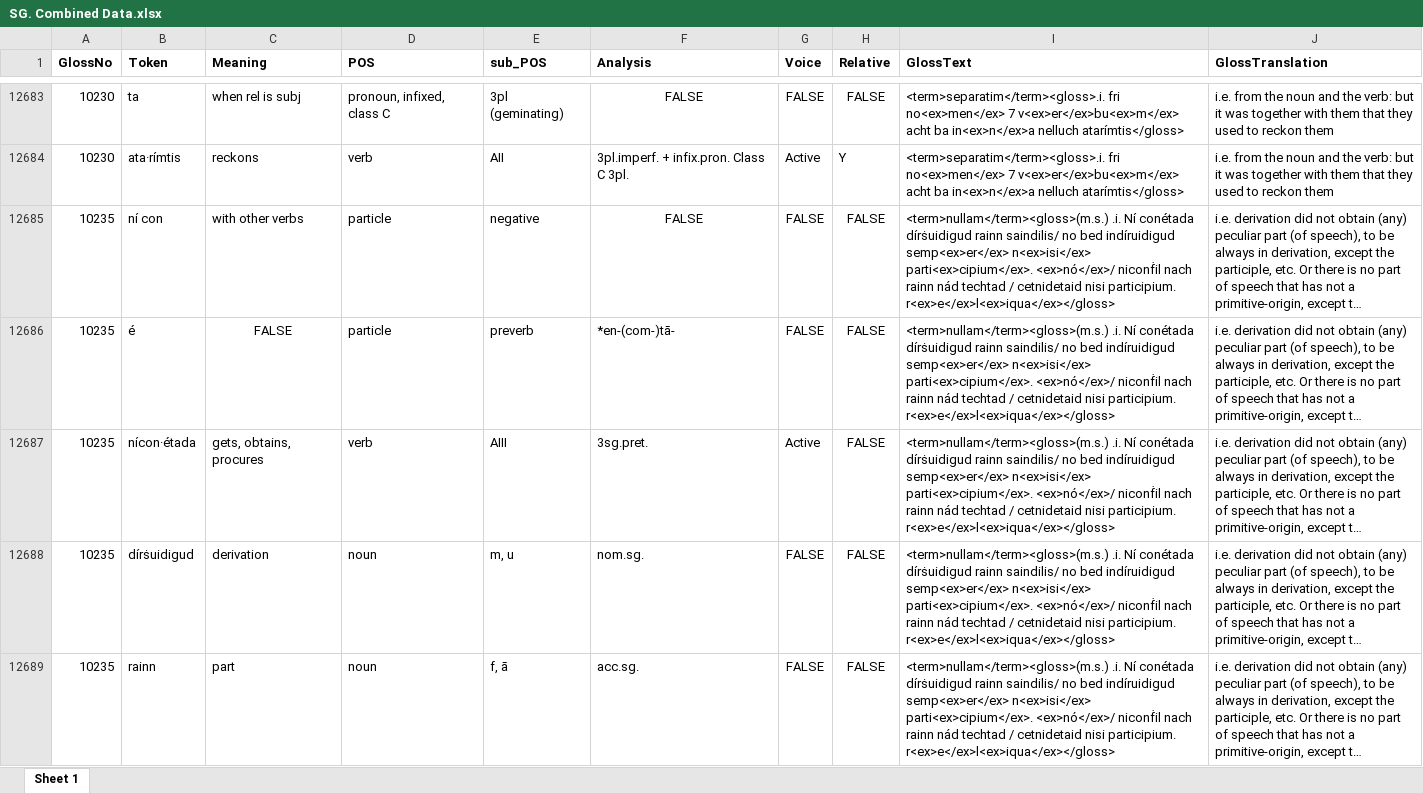
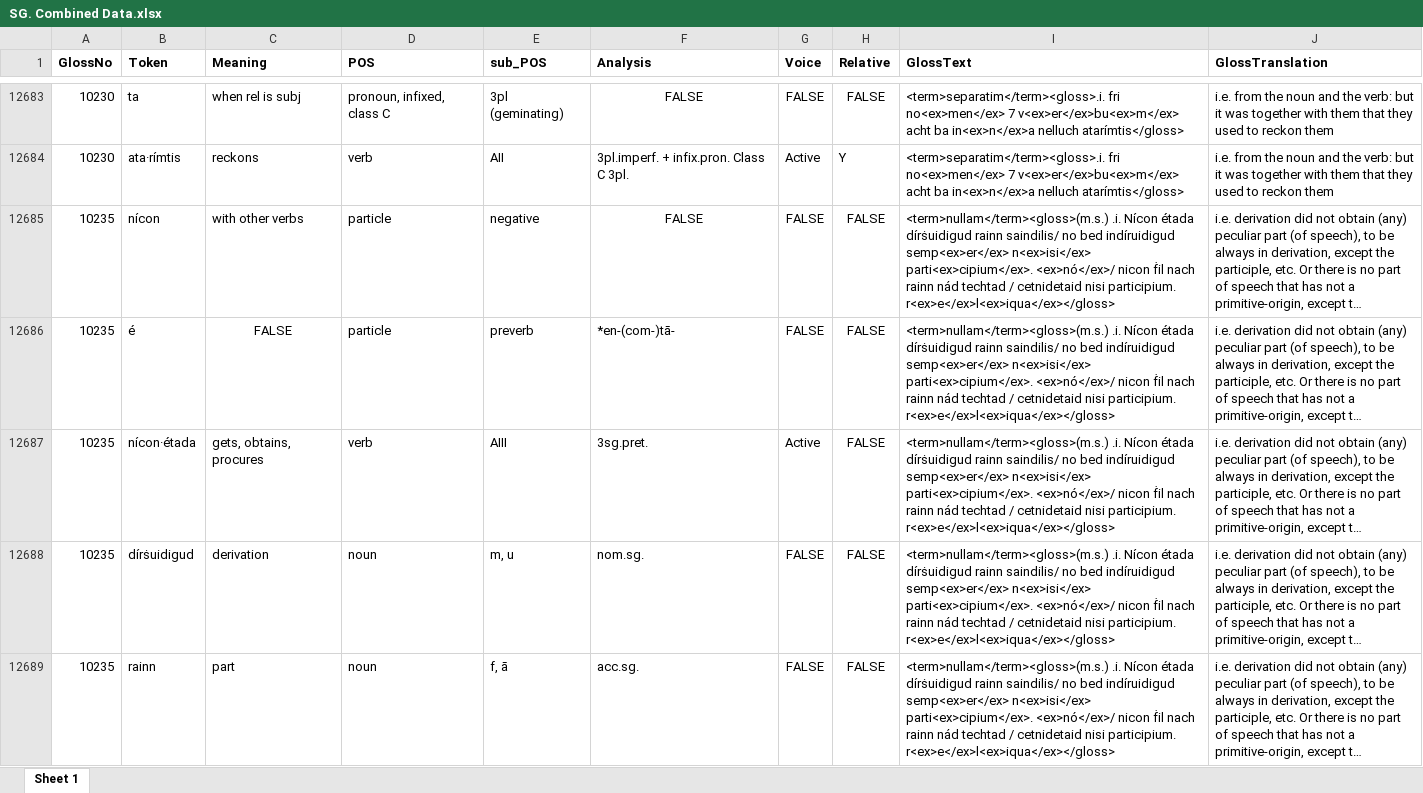
Before and after one commit to AdeDoyle/StGallGlossParser, an Excel workbook: SG. Combined Data.xlsx, sheet Sheet 1, drawn as a sheet; only a part is shown, gaps mark what is left out; long unchanged cells end in …; values as stored, in another font and other column widths than the file's, no borders; the diff covers the shown part only; the diff names each change by its address in the sheet, - before the commit and + after, or states it on an @@ line.

```diff
--- a/SG. Combined Data.xlsx (sheet Sheet 1)
+++ b/SG. Combined Data.xlsx (sheet Sheet 1)
-B12685 (Token): ní con
+B12685 (Token): nícon
-I12685:I12689 (GlossText): <term>nullam</term><gloss>(m.s.) .i. Ní conétada dírṡuidigud rainn saindilis/ no bed indíruidigud semp<ex>er</ex> n<ex>isi</ex> parti<ex>cipium</ex>. <ex>nó</ex>/ niconḟil nach rainn…
+I12685:I12689 (GlossText): <term>nullam</term><gloss>(m.s.) .i. Nícon étada dírṡuidigud rainn saindilis/ no bed indíruidigud semp<ex>er</ex> n<ex>isi</ex> parti<ex>cipium</ex>. <ex>nó</ex>/ nicon ḟil nach rainn…
```
Also changed, not shown: 1 added row and 143 edited cells elsewhere in this sheet, 9 other files.
